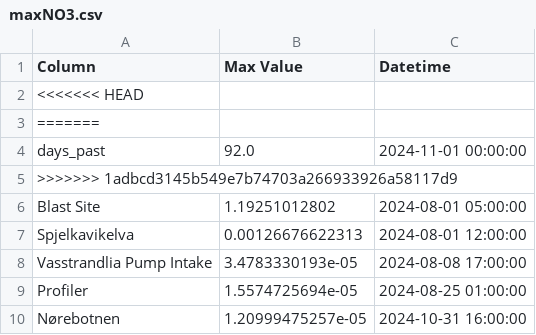
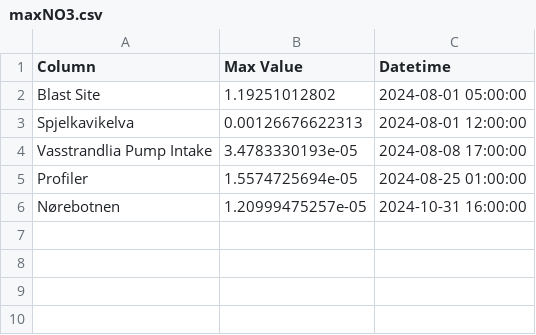
Before and after one commit to russellprimeau/source-water-digital-twin, a CSV file: data/Nitrogen/SingleBlast/Eutroph/Analysis/maxNO3.csv, drawn as a sheet.

Commit message:
Committing nitrogen data files for WAQ simulation.

```diff
--- a/data/Nitrogen/SingleBlast/Eutroph/Analysis/maxNO3.csv
+++ b/data/Nitrogen/SingleBlast/Eutroph/Analysis/maxNO3.csv
@@ -1,6 +1,2 @@
 Column,Max Value,Datetime
-<<<<<<< HEAD
-=======
-days_past,92.0,2024-11-01 00:00:00
->>>>>>> 1adbcd3145b549e7b74703a266933926a58117d9
 Blast Site,1.19251012802,2024-08-01 05:00:00
```
Also changed, not shown: data/Nitrogen/MultipleBlasts/Eutroph/NH4FarField.csv, data/Nitrogen/MultipleBlasts/Eutroph/NH4Profiler.csv, 49 other files.
